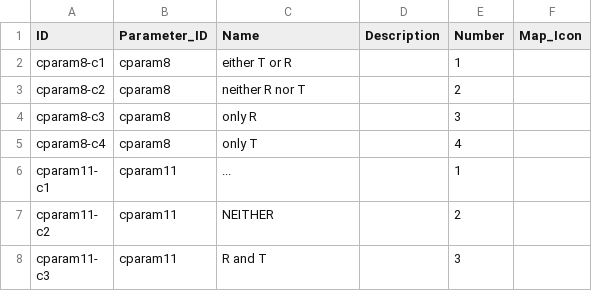
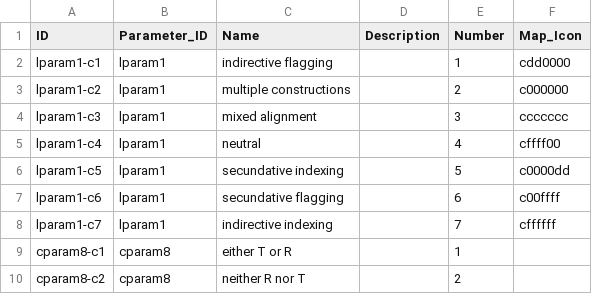
Before and after one commit to cldf-datasets/malchukovditransitives, a CSV file: cldf/codes.csv, drawn as a sheet; only a part is shown; the shorter side is filled out with more unchanged rows.

```diff
--- a/cldf/codes.csv
+++ b/cldf/codes.csv
@@ -1,2 +1,9 @@
 ID,Parameter_ID,Name,Description,Number,Map_Icon
+lparam1-c1,lparam1,indirective flagging,,1,cdd0000
+lparam1-c2,lparam1,multiple constructions,,2,c000000
+lparam1-c3,lparam1,mixed alignment,,3,ccccccc
+lparam1-c4,lparam1,neutral,,4,cffff00
+lparam1-c5,lparam1,secundative indexing,,5,c0000dd
+lparam1-c6,lparam1,secundative flagging,,6,c00ffff
+lparam1-c7,lparam1,indirective indexing,,7,cffffff
 cparam8-c1,cparam8,either T or R,,1,
```
Also changed, not shown: cldf/constructions.csv, cldf/cvalues.csv, 6 other files.
